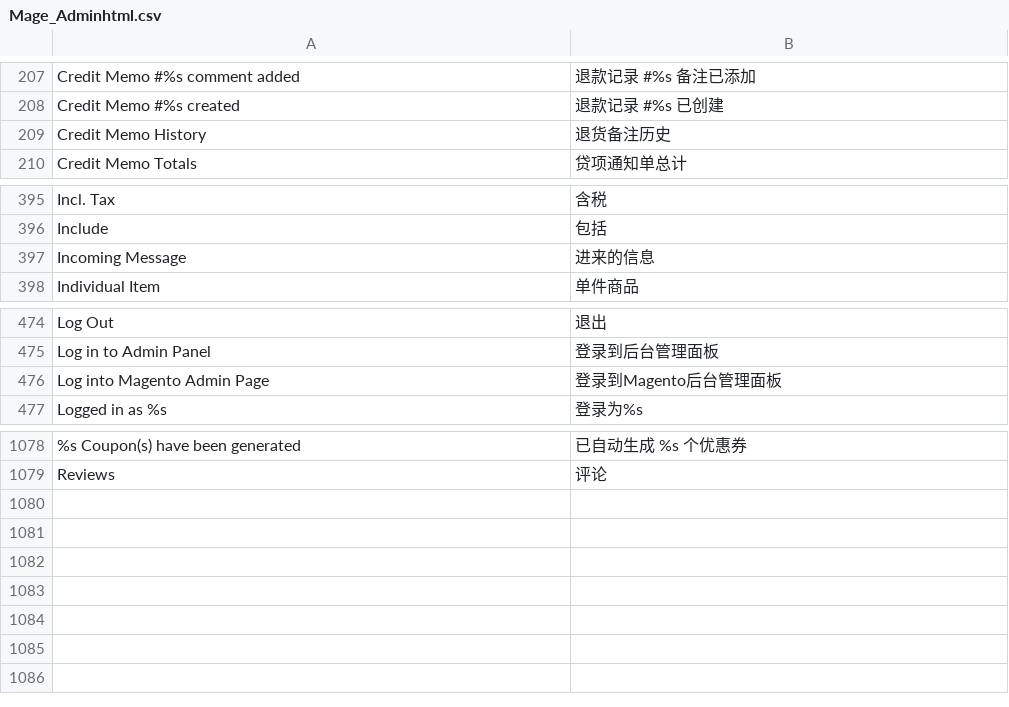
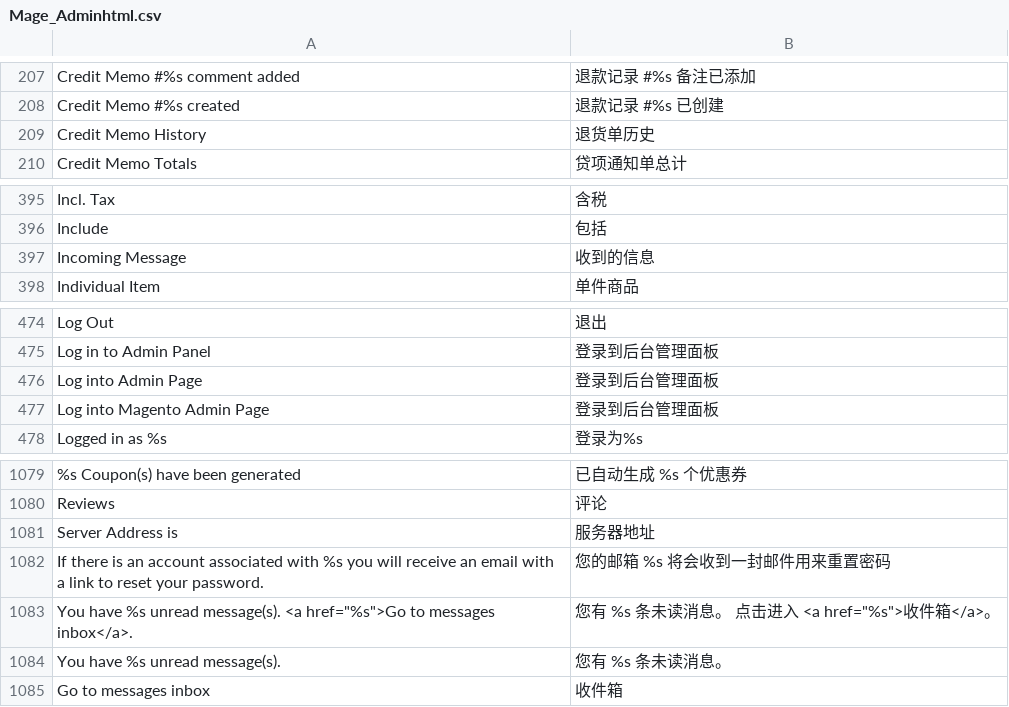
Before and after one commit to cosmocommerce/magento-chinese-edition, a CSV file: locale/zh_CN/Mage_Adminhtml.csv, drawn as a sheet; only a part is shown, gaps mark what is left out.

```diff
--- a/locale/zh_CN/Mage_Adminhtml.csv
+++ b/locale/zh_CN/Mage_Adminhtml.csv
@@ -208,3 +208,3 @@
 "Credit Memo #%s created","退款记录 #%s 已创建"
-"Credit Memo History","退货备注历史"
+"Credit Memo History","退货单历史"
 "Credit Memo Totals","贷项通知单总计"
@@ -396,3 +396,3 @@
 "Include","包括"
-"Incoming Message","进来的信息"
+"Incoming Message","收到的信息"
 "Individual Item","单件商品"
@@ -475,3 +475,4 @@
 "Log in to Admin Panel","登录到后台管理面板"
-"Log into Magento Admin Page","登录到Magento后台管理面板"
+"Log into Admin Page","登录到后台管理面板"
+"Log into Magento Admin Page","登录到后台管理面板"
 "Logged in as %s","登录为%s"
@@ -1079 +1080,6 @@
 "Reviews","评论"
+"Server Address is","服务器地址"
+"If there is an account associated with %s you will receive an email with a link to reset your password.","您的邮箱 %s 将会收到一封邮件用来重置密码"
+"You have %s unread message(s). <a href=""%s"">Go to messages inbox</a>.","您有 %s 条未读消息。 点击进入 <a href=""%s"">收件箱</a>。"
+"You have %s unread message(s).","您有 %s 条未读消息。"
+"Go to messages inbox","收件箱"
```
Also changed, not shown: locale/zh_CN/Mage_Core.csv, locale/zh_CN/Mage_Sales.csv, 3 other files.
